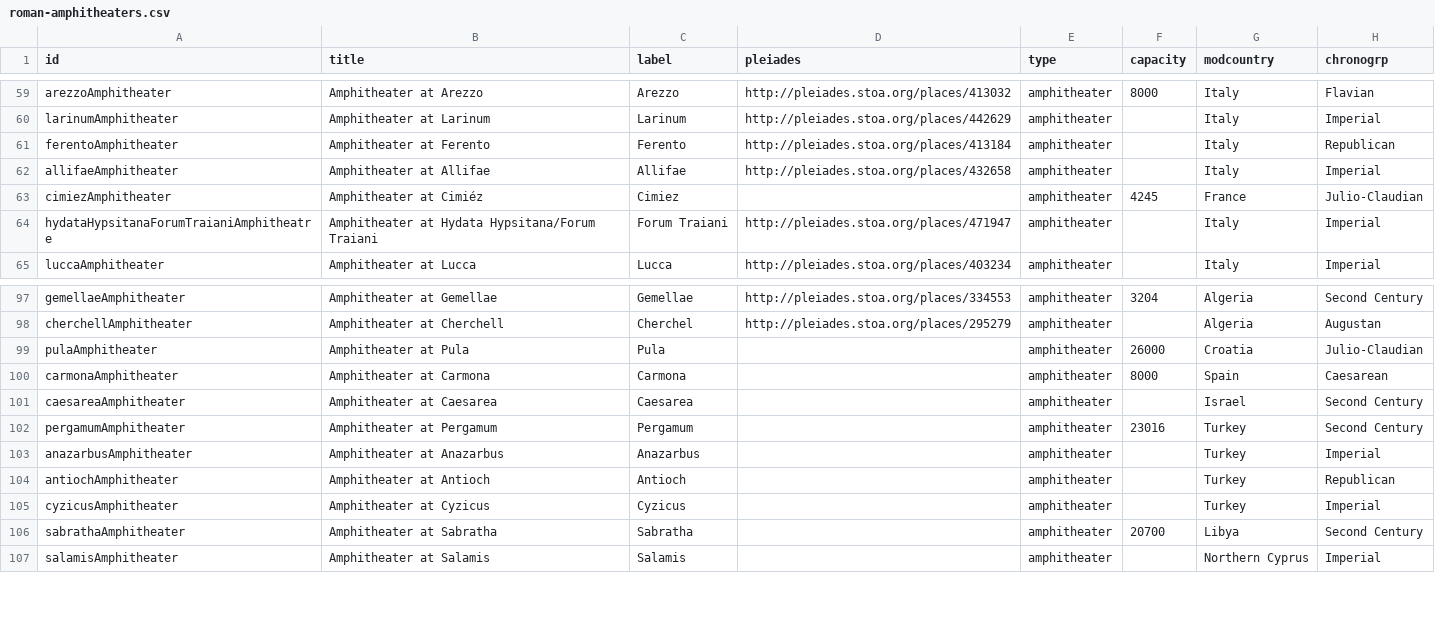
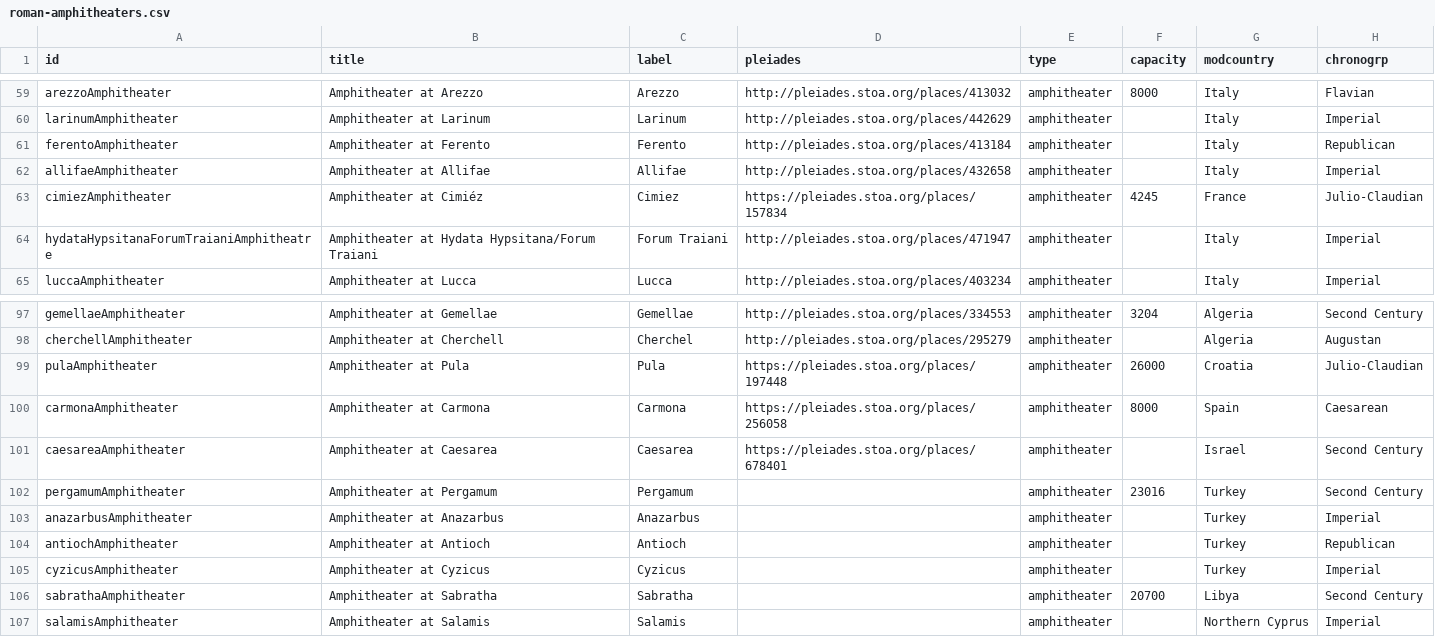
Before and after one commit to sfsheath/roman-amphitheaters, a CSV file: roman-amphitheaters.csv, drawn as a sheet; only a part is shown, gaps mark what is left out; the diff names each change by its address in the sheet, - before the commit and + after, or states it on an @@ line.

```diff
--- a/roman-amphitheaters.csv
+++ b/roman-amphitheaters.csv
-D63 (pleiades): (empty)
+D63 (pleiades): https://pleiades.stoa.org/places/157834
-D99 (pleiades): (empty)
+D99 (pleiades): https://pleiades.stoa.org/places/197448
-D100 (pleiades): (empty)
+D100 (pleiades): https://pleiades.stoa.org/places/256058
-D101 (pleiades): (empty)
+D101 (pleiades): https://pleiades.stoa.org/places/678401
```
Also changed, not shown: 1 other file.
